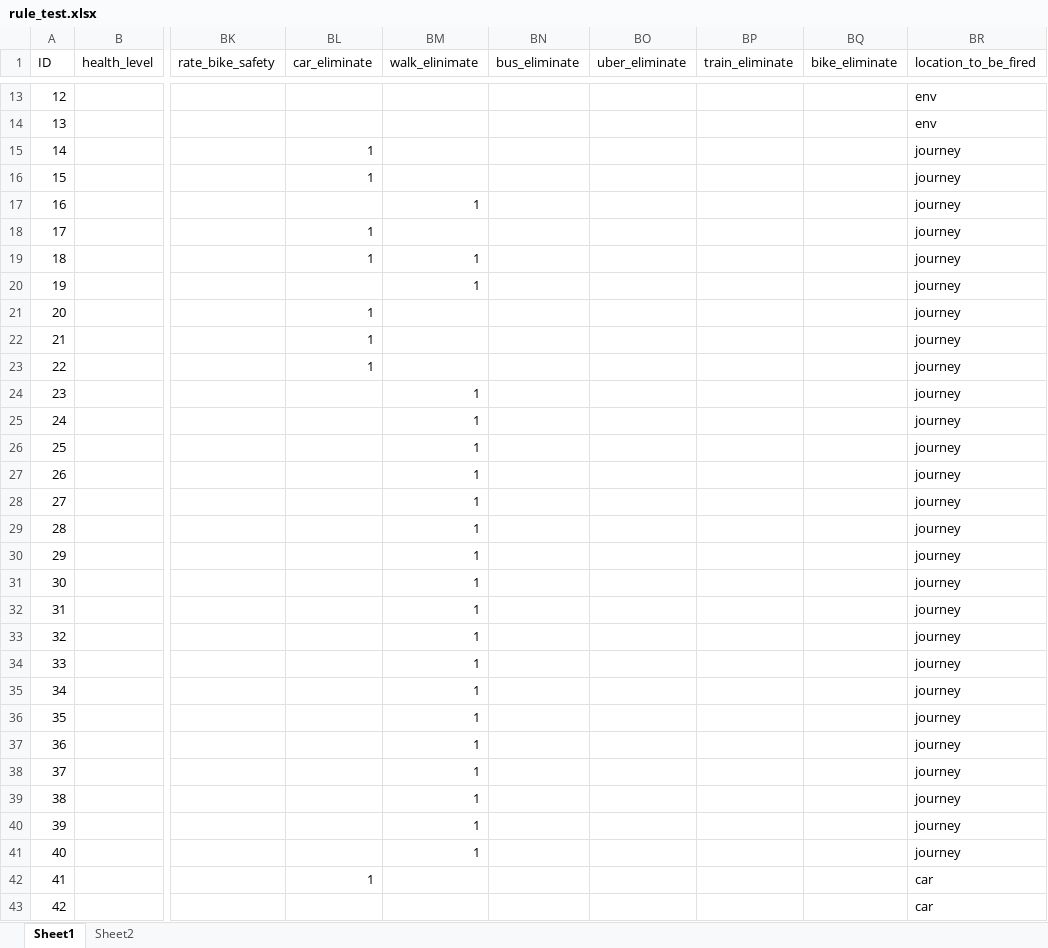
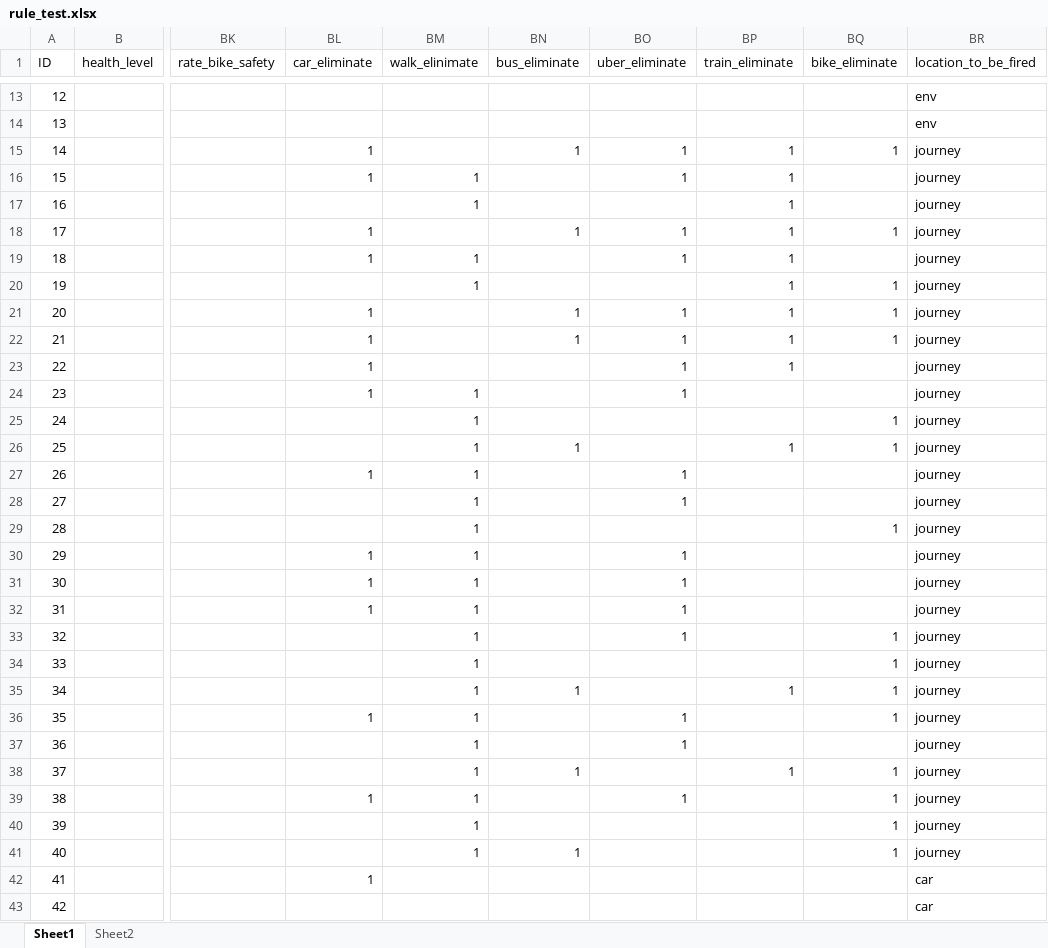
Before and after one commit to aalokshanbhag/CS6795-project2, an Excel workbook: rule_test.xlsx, sheet Sheet1, drawn as a sheet; only a part is shown, gaps mark what is left out; values as stored, in another font and other column widths than the file's, no borders; the diff names each change by its address in the sheet, - before the commit and + after, or states it on an @@ line.

Commit message:
update rule_test file

```diff
--- a/rule_test.xlsx (sheet Sheet1)
+++ b/rule_test.xlsx (sheet Sheet1)
-BN15 (bus_eliminate): (empty)
+BN15 (bus_eliminate): 1
-BO15:BO16 (uber_eliminate): (empty)
+BO15:BO16 (uber_eliminate): 1
-BP15:BP23 (train_eliminate): (empty)
+BP15:BP23 (train_eliminate): 1
-BQ15 (bike_eliminate): (empty)
+BQ15 (bike_eliminate): 1
-BM16 (walk_elinimate): (empty)
+BM16 (walk_elinimate): 1
-BN18 (bus_eliminate): (empty)
+BN18 (bus_eliminate): 1
-BO18:BO19 (uber_eliminate): (empty)
+BO18:BO19 (uber_eliminate): 1
-BQ18 (bike_eliminate): (empty)
+BQ18 (bike_eliminate): 1
-BQ20:BQ22 (bike_eliminate): (empty)
+BQ20:BQ22 (bike_eliminate): 1
-BN21:BN22 (bus_eliminate): (empty)
+BN21:BN22 (bus_eliminate): 1
-BO21:BO24 (uber_eliminate): (empty)
+BO21:BO24 (uber_eliminate): 1
-BL24 (car_eliminate): (empty)
+BL24 (car_eliminate): 1
-BQ25:BQ26 (bike_eliminate): (empty)
+BQ25:BQ26 (bike_eliminate): 1
-BN26 (bus_eliminate): (empty)
+BN26 (bus_eliminate): 1
-BP26 (train_eliminate): (empty)
+BP26 (train_eliminate): 1
-BL27 (car_eliminate): (empty)
+BL27 (car_eliminate): 1
-BO27:BO28 (uber_eliminate): (empty)
+BO27:BO28 (uber_eliminate): 1
-BQ29 (bike_eliminate): (empty)
+BQ29 (bike_eliminate): 1
-BL30:BL32 (car_eliminate): (empty)
+BL30:BL32 (car_eliminate): 1
-BO30:BO33 (uber_eliminate): (empty)
+BO30:BO33 (uber_eliminate): 1
-BQ33:BQ36 (bike_eliminate): (empty)
+BQ33:BQ36 (bike_eliminate): 1
-BN35 (bus_eliminate): (empty)
+BN35 (bus_eliminate): 1
-BP35 (train_eliminate): (empty)
+BP35 (train_eliminate): 1
-BL36 (car_eliminate): (empty)
+BL36 (car_eliminate): 1
-BO36:BO37 (uber_eliminate): (empty)
+BO36:BO37 (uber_eliminate): 1
-BN38 (bus_eliminate): (empty)
+BN38 (bus_eliminate): 1
-BP38 (train_eliminate): (empty)
+BP38 (train_eliminate): 1
-BQ38:BQ41 (bike_eliminate): (empty)
+BQ38:BQ41 (bike_eliminate): 1
-BL39 (car_eliminate): (empty)
+BL39 (car_eliminate): 1
-BO39 (uber_eliminate): (empty)
+BO39 (uber_eliminate): 1
-BN41 (bus_eliminate): (empty)
+BN41 (bus_eliminate): 1
```
